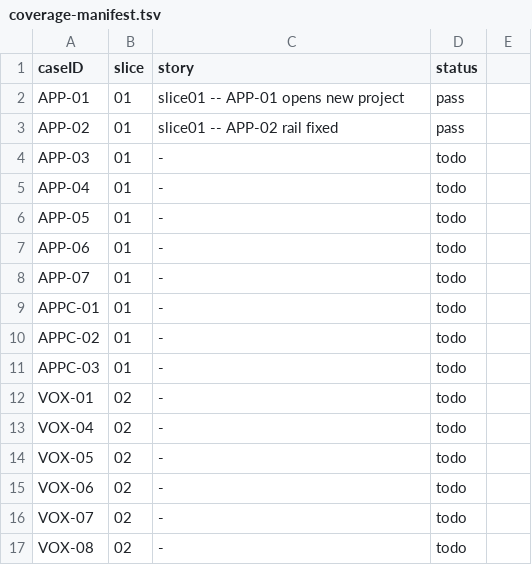
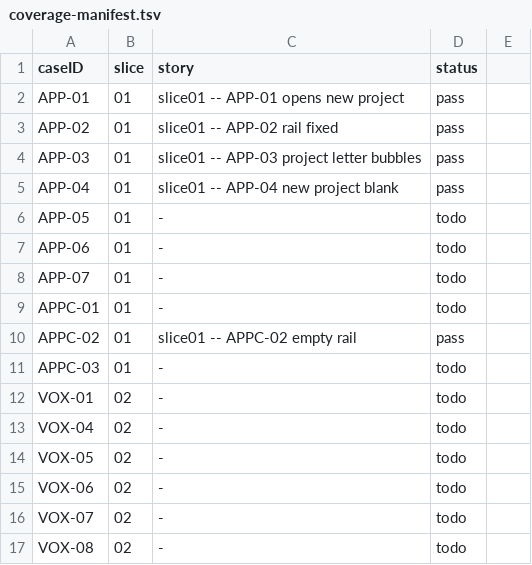
Before and after one commit to penwoodj/whitt, a TSV file: docs/feature-requirements/validation/coverage-manifest.tsv, drawn as a sheet; only a part is shown.

Commit message:
feat(project-picker): Letter bubbles + empty state (APP-03, APP-04, APPC-02)

```diff
--- a/docs/feature-requirements/validation/coverage-manifest.tsv
+++ b/docs/feature-requirements/validation/coverage-manifest.tsv
@@ -3,4 +3,4 @@ APP-01	01	slice01 -- APP-01 opens new project	pass
 APP-02	01	slice01 -- APP-02 rail fixed	pass
-APP-03	01	-	todo
-APP-04	01	-	todo
+APP-03	01	slice01 -- APP-03 project letter bubbles	pass
+APP-04	01	slice01 -- APP-04 new project blank	pass
 APP-05	01	-	todo
@@ -9,3 +9,3 @@ APP-07	01	-	todo
 APPC-01	01	-	todo
-APPC-02	01	-	todo
+APPC-02	01	slice01 -- APPC-02 empty rail	pass
 APPC-03	01	-	todo
```
Also changed, not shown: 4 other files.
